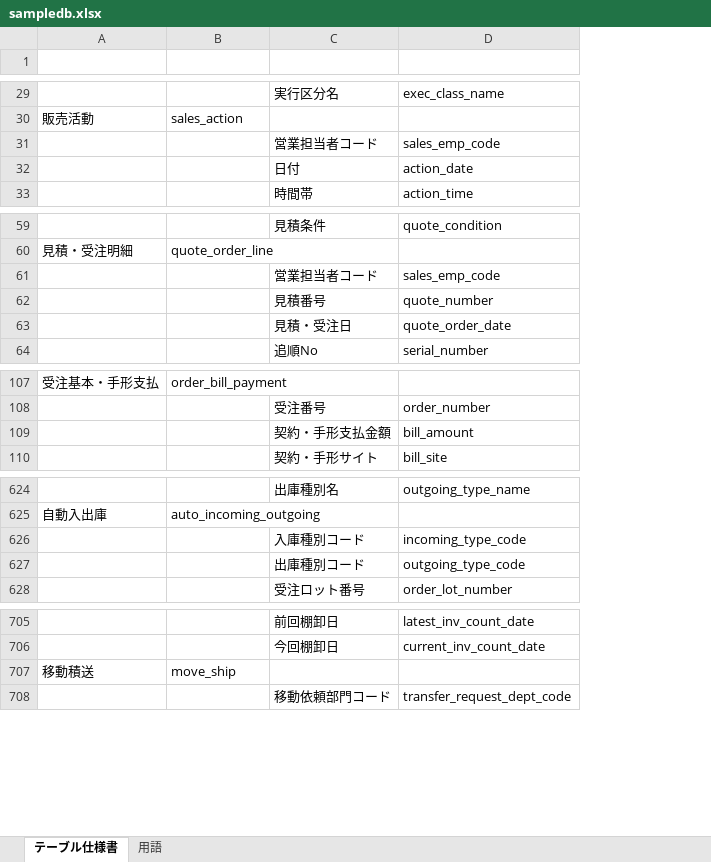
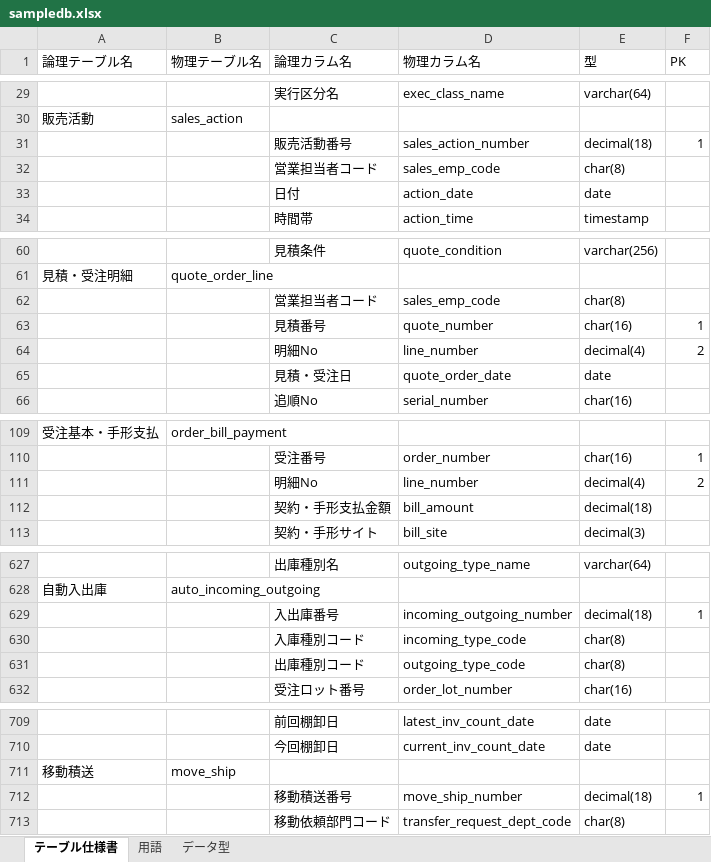
Before and after one commit to take0a/mcp, an Excel workbook: docs/sampledb.xlsx, sheet テーブル仕様書, drawn as a sheet; only a part is shown, gaps mark what is left out; values as stored, in another font and other column widths than the file's, no borders; the diff covers the shown part only; the diff names each change by its address in the sheet, - before the commit and + after, or states it on an @@ line.

```diff
--- a/docs/sampledb.xlsx (sheet テーブル仕様書)
+++ b/docs/sampledb.xlsx (sheet テーブル仕様書)
+sheet tab: データ型
+column E (型), row 29: varchar(64); rows 32-34: char(8) | date | timestamp; rows 60-63: varchar(256) |  | char(8) | char(16); rows 65-66: date | char(16); row 110: char(16); rows 112-113: decimal(18) | decimal(3); row 627: varchar(64); rows 630-632: char(8) | char(8) | char(16); rows 709-710: date | date; row 713: char(8)
+column F (PK), row 63: 1; row 110: 1
-row 1: (empty)
+row 1: 論理テーブル名 | 物理テーブル名 | 論理カラム名 | 物理カラム名 | 型 | PK
+row 31:  |  | 販売活動番号 | sales_action_number | decimal(18) | 1
+row 64:  |  | 明細No | line_number | decimal(4) | 2
+row 111:  |  | 明細No | line_number | decimal(4) | 2
+row 629:  |  | 入出庫番号 | incoming_outgoing_number | decimal(18) | 1
+row 712:  |  | 移動積送番号 | move_ship_number | decimal(18) | 1
```
Also changed, not shown: 10 added rows, 2 removed rows and 12 edited cells elsewhere in this sheet.
